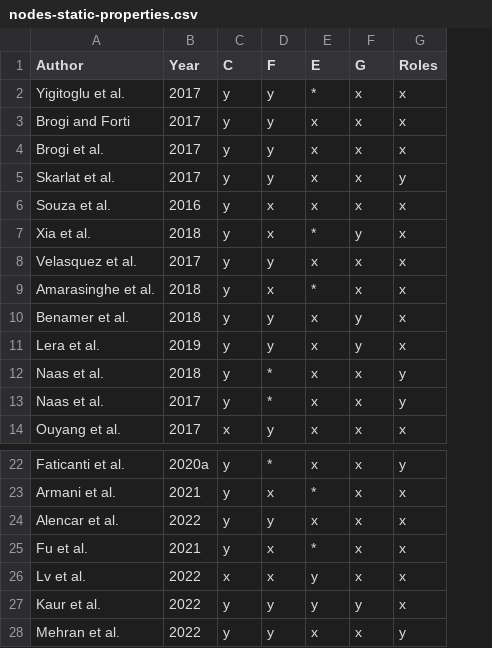
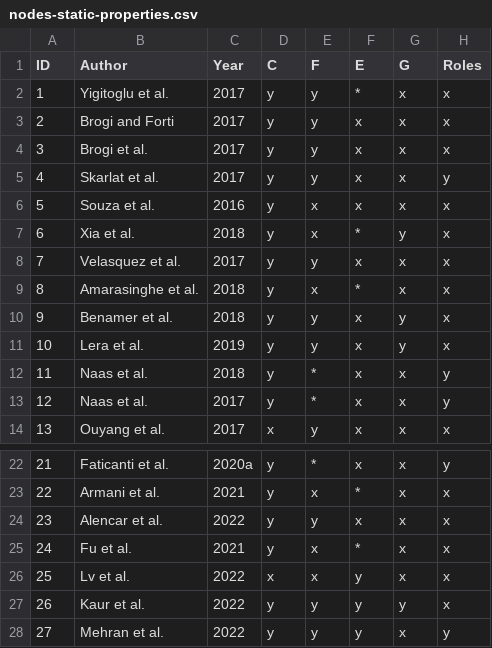
Before and after one commit to spboehm/pulceo-misc, a CSV file: slr-tables/csv/nodes-static-properties.csv, drawn as a sheet; only a part is shown, gaps mark what is left out; addresses are those after the commit; the diff names each change by its address in the sheet, - before the commit and + after, or states it on an @@ line.

```diff
--- a/slr-tables/csv/nodes-static-properties.csv
+++ b/slr-tables/csv/nodes-static-properties.csv
+column A (ID), rows 2-14: 1 | 2 | 3 | 4 | 5 | 6 | 7 | 8 | 9 | 10 | 11 | 12 | 13; rows 22-28: 21 | 22 | 23 | 24 | 25 | 26 | 27
-F28 (E): x
+F28 (E): y
```
Also changed, not shown: slr-tables/csv/nodes-dynamic-properties.csv, 5 other files.
